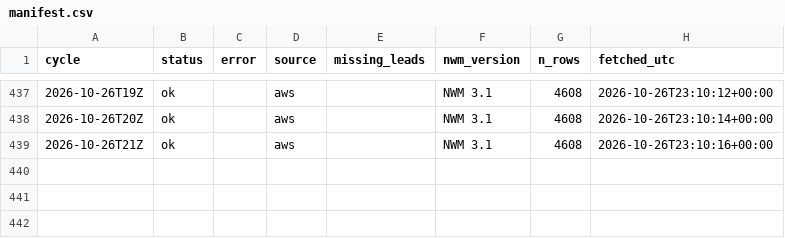
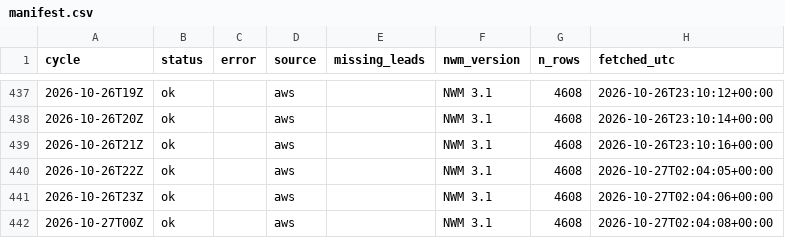
Before and after one commit to nishaanthjay/lifelines-nvm-archive, a CSV file: manifest.csv, drawn as a sheet; only a part is shown, gaps mark what is left out.

Commit message:
nwm cycles 2026-10-27T02Z

```diff
--- a/manifest.csv
+++ b/manifest.csv
@@ -439 +439,4 @@ cycle,status,error,source,missing_leads,nwm_version,n_rows,fetched_utc
 2026-10-26T21Z,ok,,aws,,NWM 3.1,4608,2026-10-26T23:10:16+00:00
+2026-10-26T22Z,ok,,aws,,NWM 3.1,4608,2026-10-27T02:04:05+00:00
+2026-10-26T23Z,ok,,aws,,NWM 3.1,4608,2026-10-27T02:04:06+00:00
+2026-10-27T00Z,ok,,aws,,NWM 3.1,4608,2026-10-27T02:04:08+00:00
```
Also changed, not shown: 3 other files.
